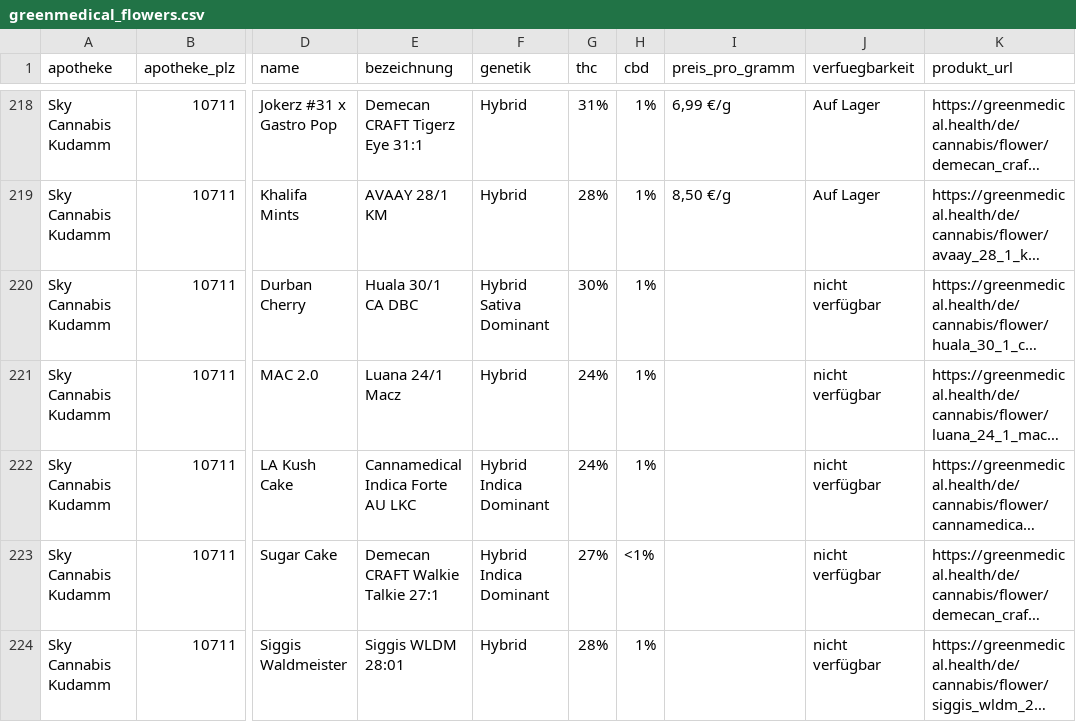
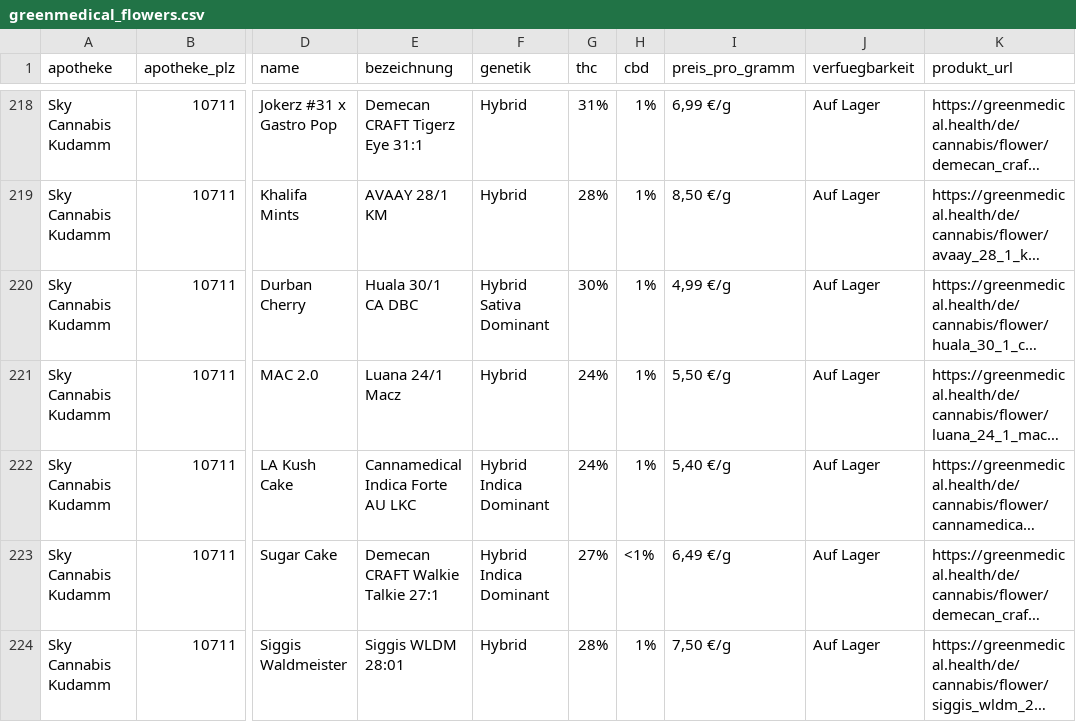
Before and after one commit to luebke-dev/greenmedical-price-scraper, a CSV file: data/greenmedical_flowers.csv, drawn as a sheet; only a part is shown, gaps mark what is left out; long unchanged cells end in …; the diff covers the shown part only; the diff names each change by its address in the sheet, - before the commit and + after, or states it on an @@ line.

```diff
--- a/data/greenmedical_flowers.csv
+++ b/data/greenmedical_flowers.csv
-I220 (preis_pro_gramm): (empty)
+I220 (preis_pro_gramm): 4,99 €/g
-J220:J224 (verfuegbarkeit): nicht verfügbar
+J220:J224 (verfuegbarkeit): Auf Lager
-I221 (preis_pro_gramm): (empty)
+I221 (preis_pro_gramm): 5,50 €/g
-I222 (preis_pro_gramm): (empty)
+I222 (preis_pro_gramm): 5,40 €/g
-I223 (preis_pro_gramm): (empty)
+I223 (preis_pro_gramm): 6,49 €/g
-I224 (preis_pro_gramm): (empty)
+I224 (preis_pro_gramm): 7,50 €/g
```
Also changed, not shown: 1 removed row, 21 moved rows and 13 edited cells elsewhere in this file.
